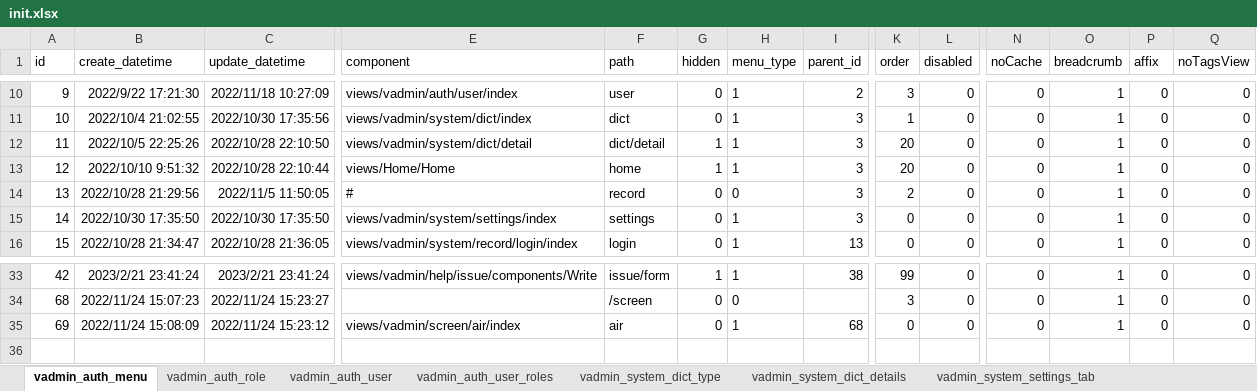
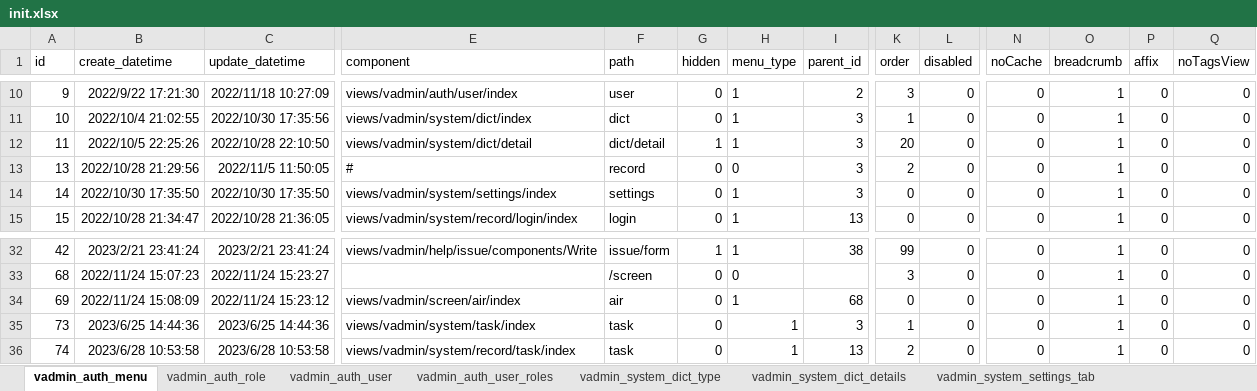
Before and after one commit to RanY-Luck/Sakura_K, an Excel workbook: scripts/initialize/data/init.xlsx, sheet vadmin_auth_menu, drawn as a sheet; only a part is shown, gaps mark what is left out; values as stored, in another font and other column widths than the file's, no borders; removed rows and columns are numbered as before the commit, all else as after; rows hold the shown columns only; the diff names each change by its address in the sheet, - before the commit and + after, or states it on an @@ line.

```diff
--- a/scripts/initialize/data/init.xlsx (sheet vadmin_auth_menu)
+++ b/scripts/initialize/data/init.xlsx (sheet vadmin_auth_menu)
-row 13: 12 | 2022/10/10 9:51:32 | 2022/10/28 22:10:44 | views/Home/Home | home | 1 | 1 | 3 | 20 | 0 | 0 | 1 | 0 | 0
+row 35: 73 | 2023/6/25 14:44:36 | 2023/6/25 14:44:36 | views/vadmin/system/task/index | task | 0 | 1 | 3 | 1 | 0 | 0 | 1 | 0 | 0
+row 36: 74 | 2023/6/28 10:53:58 | 2023/6/28 10:53:58 | views/vadmin/system/record/task/index | task | 0 | 1 | 13 | 2 | 0 | 0 | 1 | 0 | 0
```
Also changed, not shown: sheet vadmin_system_dict_details, sheet vadmin_auth_user, sheet vadmin_system_settings, sheet vadmin_system_dict_type, 1 other file.
